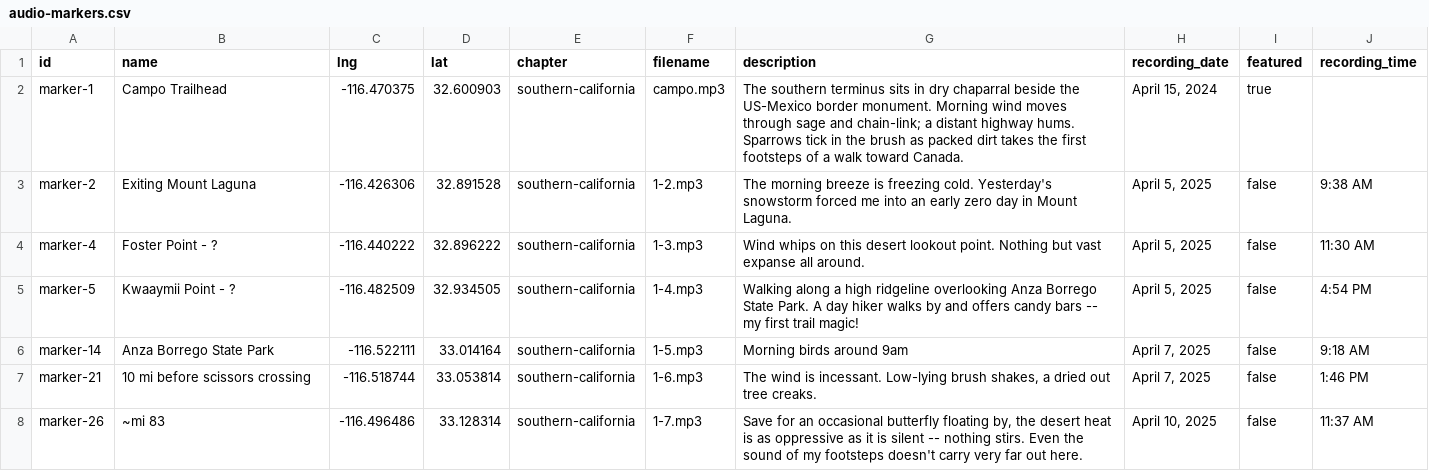
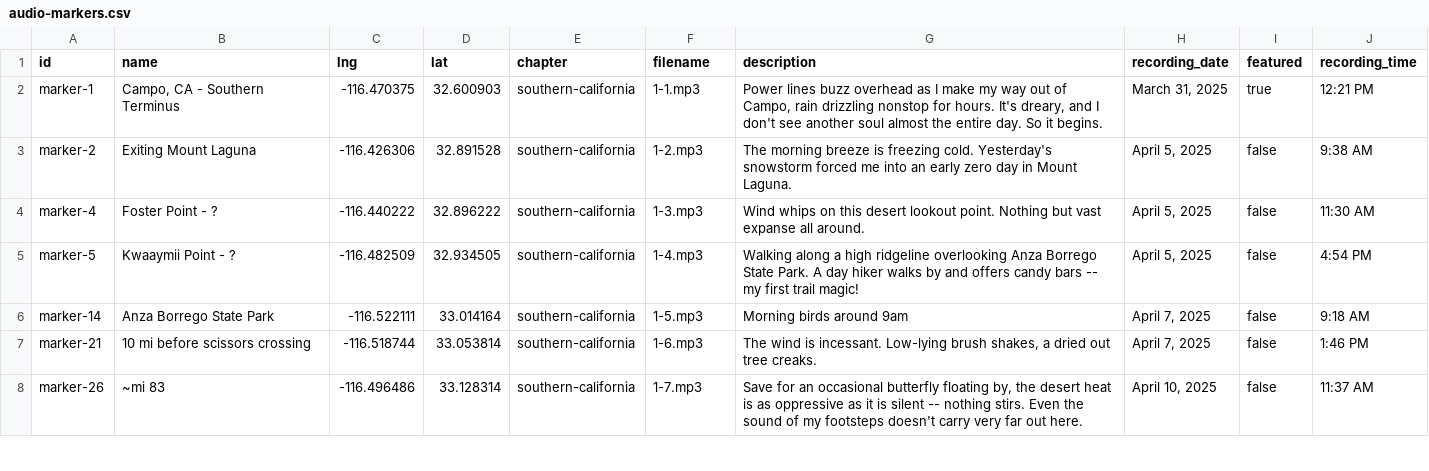
Before and after one commit to heyhaiden/pct-audio-map, a CSV file: content/audio-markers.csv, drawn as a sheet; only a part is shown.

```diff
--- a/content/audio-markers.csv
+++ b/content/audio-markers.csv
@@ -1,3 +1,3 @@
 id,name,lng,lat,chapter,filename,description,recording_date,featured,recording_time
-marker-1,Campo Trailhead,-116.470375,32.600903,southern-california,campo.mp3,The southern terminus sits in dry chaparral beside the US-Mexico border monument. Morning wind moves through sage and chain-link; a distant highway hums. Sparrows tick in the brush as packed dirt takes the first footsteps of a walk toward Canada.,"April 15, 2024",true,
+marker-1,"Campo, CA - Southern Terminus",-116.470375,32.600903,southern-california,1-1.mp3,"Power lines buzz overhead as I make my way out of Campo, rain drizzling nonstop for hours. It's dreary, and I don't see another soul almost the entire day. So it begins.","March 31, 2025",true,12:21 PM
 marker-2,Exiting Mount Laguna,-116.426306,32.891528,southern-california,1-2.mp3,The morning breeze is freezing cold. Yesterday's snowstorm forced me into an early zero day in Mount Laguna.,"April 5, 2025",false,9:38 AM
```
Also changed, not shown: 1 other file.
